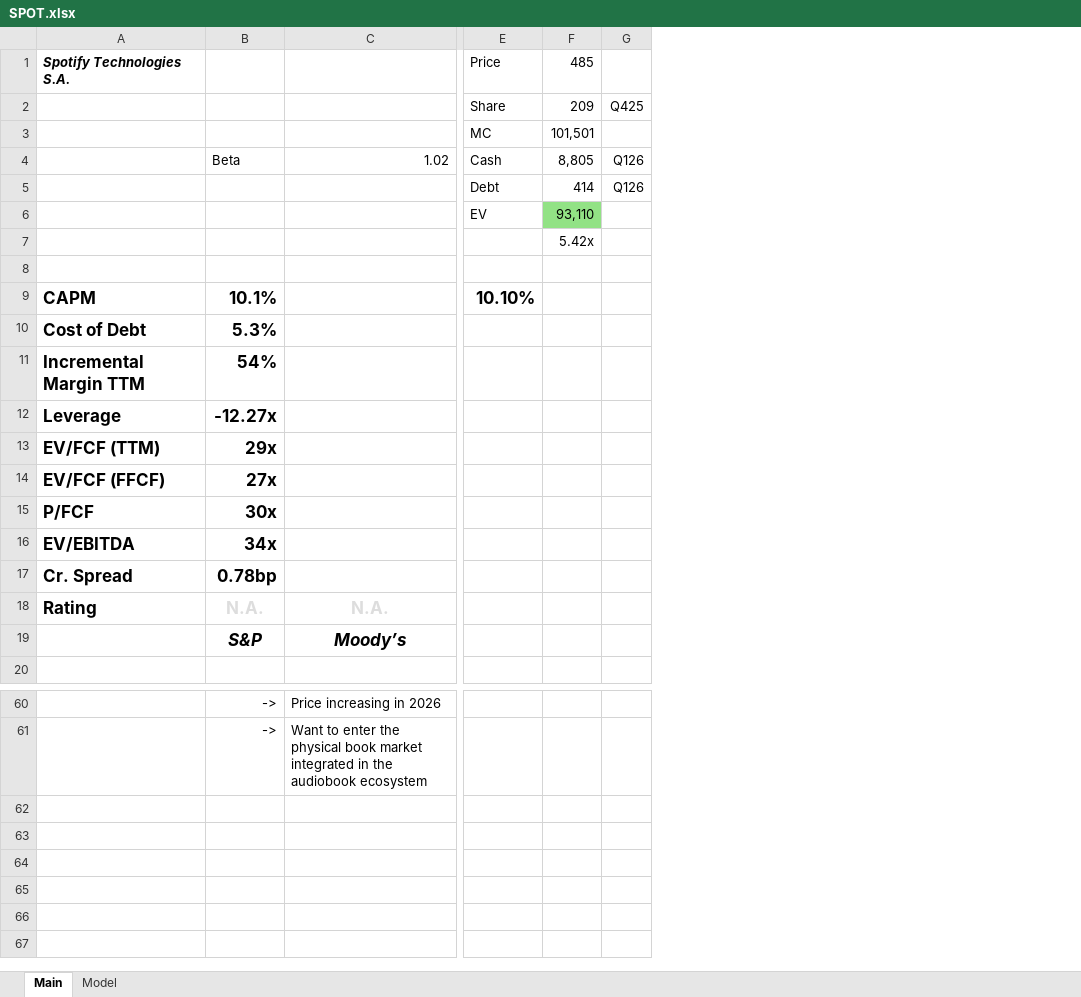
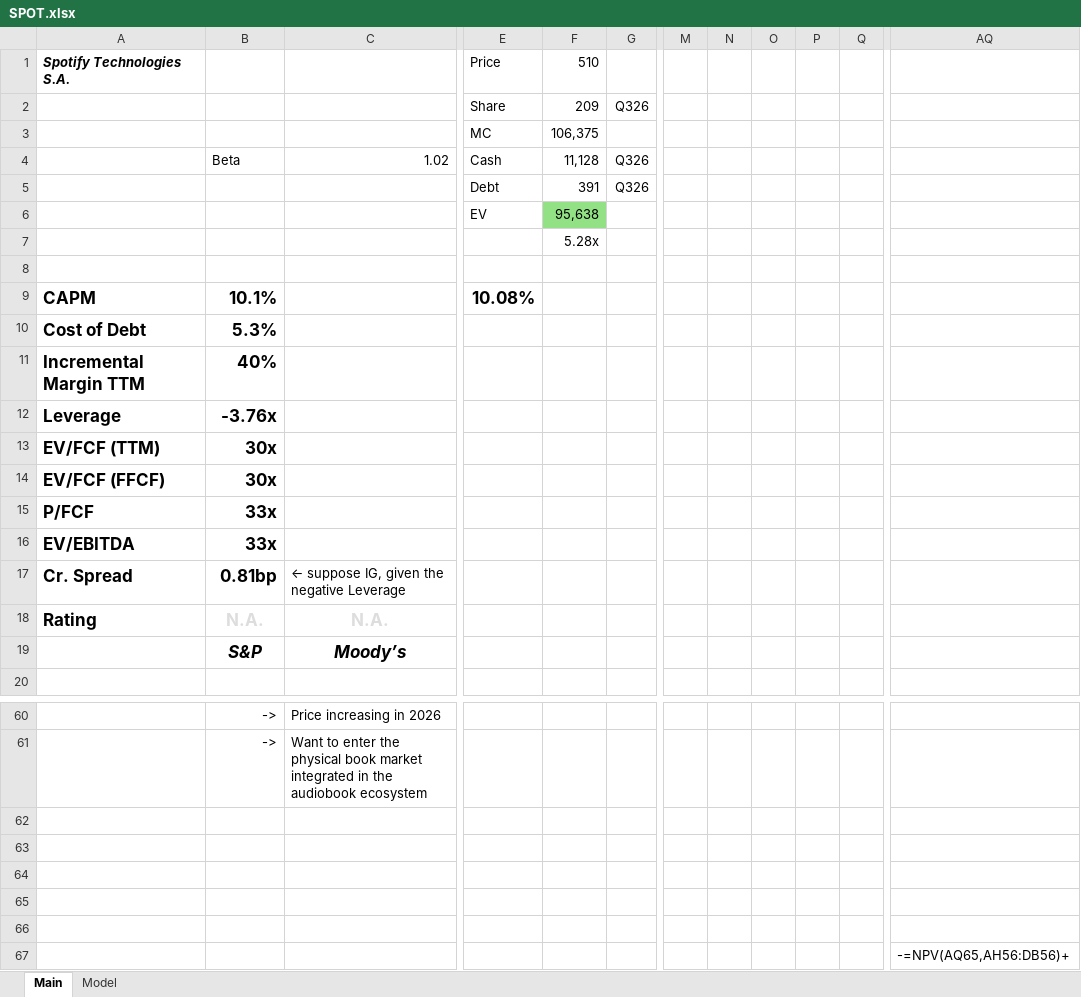
Before and after one commit to BeppeBaldassari/Filings, an Excel workbook: SPOT.xlsx, sheet Main, drawn as a sheet; only a part is shown, gaps mark what is left out; values as stored, in another font and other column widths than the file's, no borders; removed rows and columns are numbered as before the commit, all else as after; rows hold the shown columns only; the diff covers the shown part only; the diff names each change by its address in the sheet, - before the commit and + after, or states it on an @@ line.

```diff
--- a/SPOT.xlsx (sheet Main)
+++ b/SPOT.xlsx (sheet Main)
-column F, rows 1-7: 485 | 209 | 101,501 | 8,805 | 414 | 93,110 | 5.42x
-column G, rows 2-5: Q425 |  | Q126 | Q126
+column F, rows 1-7: 510 | 209 | 106,375 | 11,128 | 391 | 95,638 | 5.28x
+column G, rows 2-5: Q326 |  | Q326 | Q326
+column M, empty
+column N, empty
+column O, empty
+column P, empty
+column Q, empty
+column AQ, empty
-E9: 10.10%
+E9: 10.08%
-B11: 54%
+B11: 40%
-B12: -12.27x
+B12: -3.76x
-B13: 29x
+B13: 30x
-B14: 27x
+B14: 30x
-B15: 30x
+B15: 33x
-B16: 34x
+B16: 33x
-B17: 0.78bp
+B17: 0.81bp
-C17: (empty)
+C17: ← suppose IG, given the negative Leverage
+row 62: (empty)
+row 63: (empty)
+row 64: (empty)
+row 65: (empty)
+row 66: (empty)
+row 67:  |  |  |  |  |  |  |  |  |  |  | -=NPV(AQ65,AH56:DB56)+
```
Also changed, not shown: 25 added columns elsewhere in this sheet, sheet Model, formulas that keep their value, charts or pictures.
